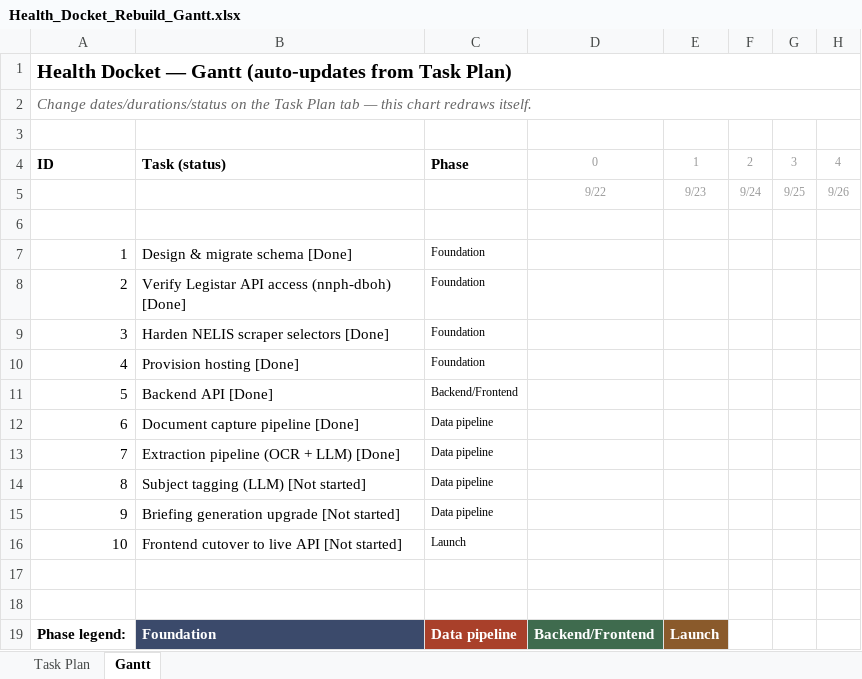
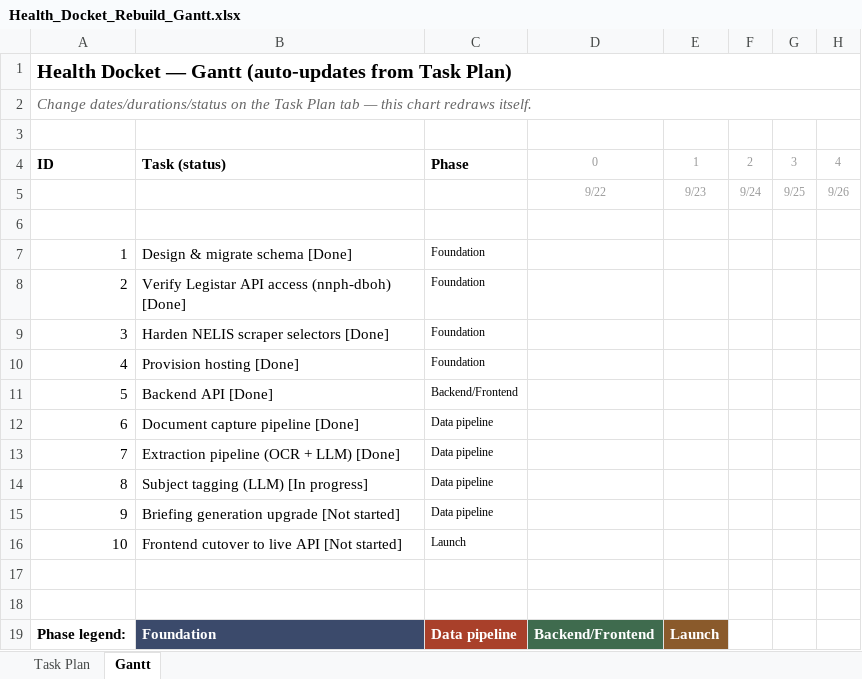
Before and after one commit to 1jackzenteno-star/health-docket, an Excel workbook: pm/Health_Docket_Rebuild_Gantt.xlsx, sheet Gantt, drawn as a sheet; only a part is shown; values as stored, in another font and other column widths than the file's, no borders; conditional formats not drawn; the diff names each change by its address in the sheet, - before the commit and + after, or states it on an @@ line.

```diff
--- a/pm/Health_Docket_Rebuild_Gantt.xlsx (sheet Gantt)
+++ b/pm/Health_Docket_Rebuild_Gantt.xlsx (sheet Gantt)
-B14: Subject tagging (LLM) [Not started]
+B14: Subject tagging (LLM) [In progress]
```
Also changed, not shown: sheet Task Plan, 1 other file.
